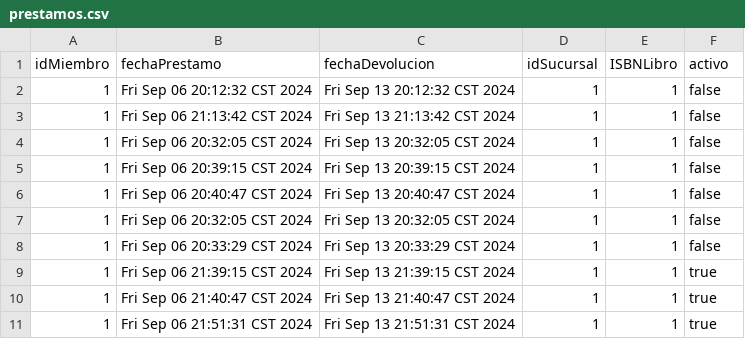
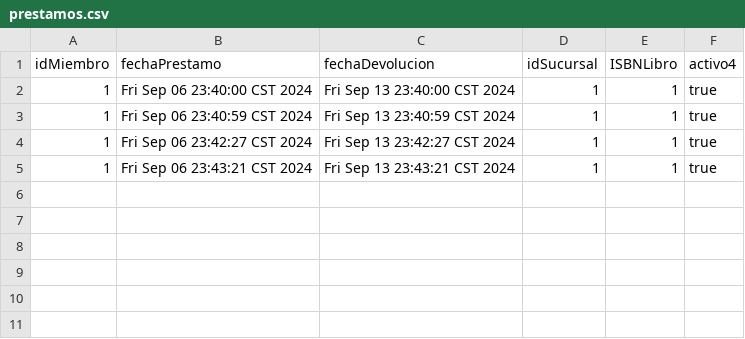
Before and after one commit to her24770/ejercicio3-poo, a CSV file: prestamos.csv, drawn as a sheet.

```diff
--- a/prestamos.csv
+++ b/prestamos.csv
@@ -1,11 +1,5 @@
-idMiembro, fechaPrestamo, fechaDevolucion, idSucursal, ISBNLibro, activo
-1,Fri Sep 06 20:12:32 CST 2024,Fri Sep 13 20:12:32 CST 2024,1,1,false
-1,Fri Sep 06 21:13:42 CST 2024,Fri Sep 13 21:13:42 CST 2024,1,1,false
-1,Fri Sep 06 20:32:05 CST 2024,Fri Sep 13 20:32:05 CST 2024,1,1,false
-1,Fri Sep 06 20:39:15 CST 2024,Fri Sep 13 20:39:15 CST 2024,1,1,false
-1,Fri Sep 06 20:40:47 CST 2024,Fri Sep 13 20:40:47 CST 2024,1,1,false
-1,Fri Sep 06 20:32:05 CST 2024,Fri Sep 13 20:32:05 CST 2024,1,1,false
-1,Fri Sep 06 20:33:29 CST 2024,Fri Sep 13 20:33:29 CST 2024,1,1,false
-1,Fri Sep 06 21:39:15 CST 2024,Fri Sep 13 21:39:15 CST 2024,1,1,true
-1,Fri Sep 06 21:40:47 CST 2024,Fri Sep 13 21:40:47 CST 2024,1,1,true
-1,Fri Sep 06 21:51:31 CST 2024,Fri Sep 13 21:51:31 CST 2024,1,1,true
+idMiembro,fechaPrestamo,fechaDevolucion,idSucursal,ISBNLibro,activo4
+1,Fri Sep 06 23:40:00 CST 2024,Fri Sep 13 23:40:00 CST 2024,1,1,true
+1,Fri Sep 06 23:40:59 CST 2024,Fri Sep 13 23:40:59 CST 2024,1,1,true
+1,Fri Sep 06 23:42:27 CST 2024,Fri Sep 13 23:42:27 CST 2024,1,1,true
+1,Fri Sep 06 23:43:21 CST 2024,Fri Sep 13 23:43:21 CST 2024,1,1,true
```
Also changed, not shown: libros.csv, 2 other files.
